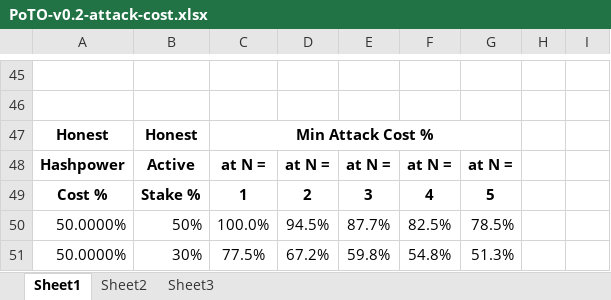
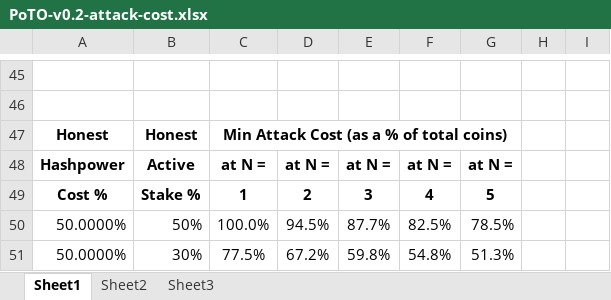
Before and after one commit to fresheneesz/proofOfTimeOwnership, an Excel workbook: PoTO-v0.2-attack-cost.xlsx, sheet Sheet1, drawn as a sheet; only a part is shown, gaps mark what is left out; values as stored, in another font and other column widths than the file's, no borders; conditional formats not drawn; the diff names each change by its address in the sheet, - before the commit and + after, or states it on an @@ line.

```diff
--- a/PoTO-v0.2-attack-cost.xlsx (sheet Sheet1)
+++ b/PoTO-v0.2-attack-cost.xlsx (sheet Sheet1)
-C47: Min Attack Cost %
+C47: Min Attack Cost (as a % of total coins)
```
Also changed, not shown: 1 other file.
